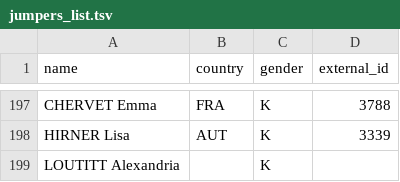
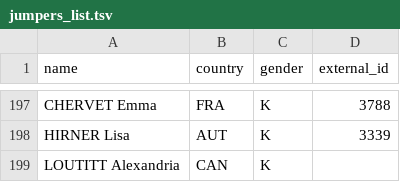
Before and after one commit to msh0000/FantasySkoki26_27, a TSV file: data/jumpers_list.tsv, drawn as a sheet; only a part is shown, gaps mark what is left out.

```diff
--- a/data/jumpers_list.tsv
+++ b/data/jumpers_list.tsv
@@ -198,2 +198,2 @@ CHERVET Emma	FRA	K	3788
 HIRNER Lisa	AUT	K	3339
-LOUTITT Alexandria		K	
+LOUTITT Alexandria	CAN	K	
```
